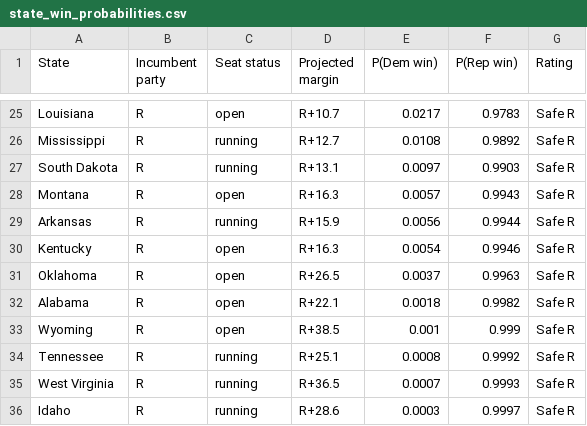
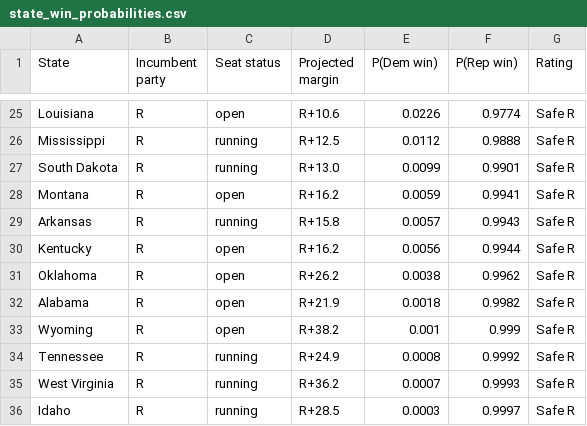
Before and after one commit to MarkGScott960/2026_Midterm_Forecast, a CSV file: Output/state_win_probabilities.csv, drawn as a sheet; only a part is shown, gaps mark what is left out; the diff covers the shown part only; the diff names each change by its address in the sheet, - before the commit and + after, or states it on an @@ line.

```diff
--- a/Output/state_win_probabilities.csv
+++ b/Output/state_win_probabilities.csv
-D25 (Projected margin): R+10.7
+D25 (Projected margin): R+10.6
-E25 (P(Dem win)): 0.0217
+E25 (P(Dem win)): 0.0226
-F25 (P(Rep win)): 0.9783
+F25 (P(Rep win)): 0.9774
-D26 (Projected margin): R+12.7
+D26 (Projected margin): R+12.5
-E26 (P(Dem win)): 0.0108
+E26 (P(Dem win)): 0.0112
-F26 (P(Rep win)): 0.9892
+F26 (P(Rep win)): 0.9888
-D27 (Projected margin): R+13.1
+D27 (Projected margin): R+13.0
-E27 (P(Dem win)): 0.0097
+E27 (P(Dem win)): 0.0099
-F27 (P(Rep win)): 0.9903
+F27 (P(Rep win)): 0.9901
-D28 (Projected margin): R+16.3
+D28 (Projected margin): R+16.2
-E28 (P(Dem win)): 0.0057
+E28 (P(Dem win)): 0.0059
-F28 (P(Rep win)): 0.9943
+F28 (P(Rep win)): 0.9941
-D29 (Projected margin): R+15.9
+D29 (Projected margin): R+15.8
-E29 (P(Dem win)): 0.0056
+E29 (P(Dem win)): 0.0057
-F29 (P(Rep win)): 0.9944
+F29 (P(Rep win)): 0.9943
-D30 (Projected margin): R+16.3
+D30 (Projected margin): R+16.2
-E30 (P(Dem win)): 0.0054
+E30 (P(Dem win)): 0.0056
-F30 (P(Rep win)): 0.9946
+F30 (P(Rep win)): 0.9944
-D31 (Projected margin): R+26.5
+D31 (Projected margin): R+26.2
-E31 (P(Dem win)): 0.0037
+E31 (P(Dem win)): 0.0038
-F31 (P(Rep win)): 0.9963
+F31 (P(Rep win)): 0.9962
-D32 (Projected margin): R+22.1
+D32 (Projected margin): R+21.9
-D33 (Projected margin): R+38.5
+D33 (Projected margin): R+38.2
-D34 (Projected margin): R+25.1
+D34 (Projected margin): R+24.9
-D35 (Projected margin): R+36.5
+D35 (Projected margin): R+36.2
-D36 (Projected margin): R+28.6
+D36 (Projected margin): R+28.5
```
Also changed, not shown: 67 edited cells elsewhere in this file, Output/race_probabilities.csv, Output/seat_distribution.csv, 10 other files.
